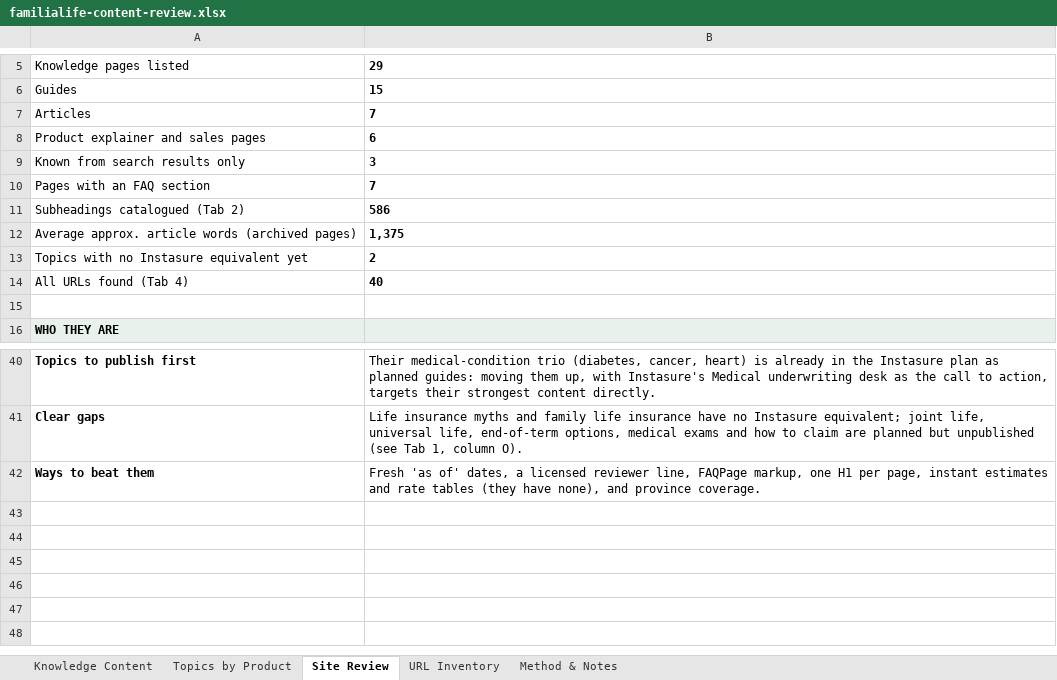
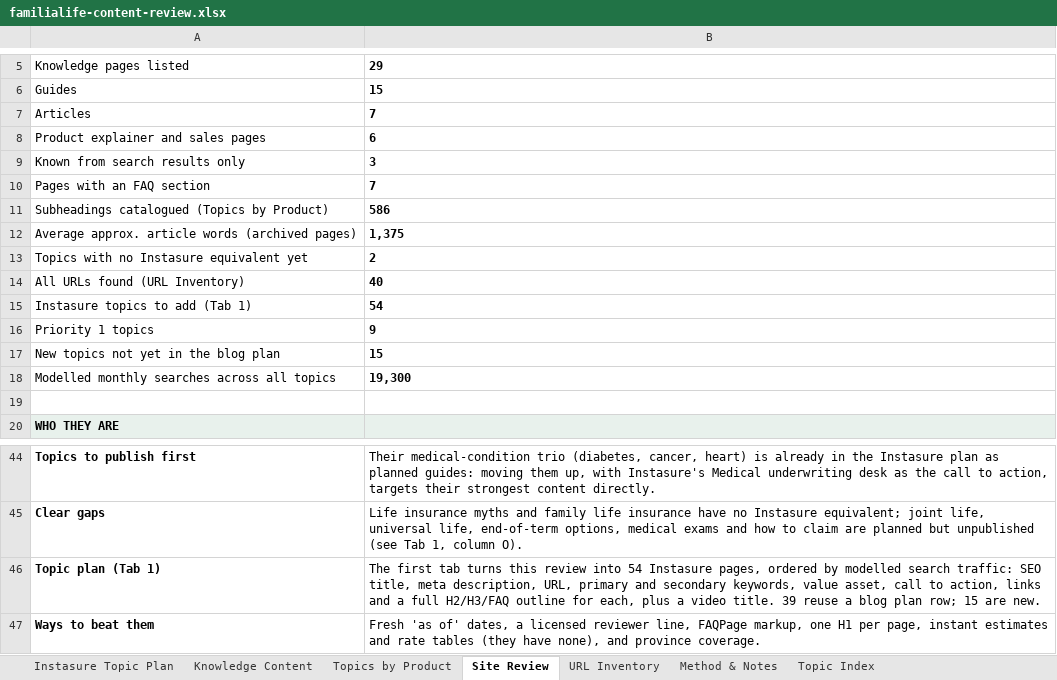
Before and after one commit to NanoQode/Calculators, an Excel workbook: instasure.ca/docs/research/familialife-content-review.xlsx, sheet Site Review, drawn as a sheet; only a part is shown, gaps mark what is left out; values as stored, in another font and other column widths than the file's, no borders; the diff names each change by its address in the sheet, - before the commit and + after, or states it on an @@ line.

```diff
--- a/instasure.ca/docs/research/familialife-content-review.xlsx (sheet Site Review)
+++ b/instasure.ca/docs/research/familialife-content-review.xlsx (sheet Site Review)
+sheet tab: Instasure Topic Plan
+sheet tab: Topic Index
-A11: Subheadings catalogued (Tab 2)
+A11: Subheadings catalogued (Topics by Product)
-A14: All URLs found (Tab 4)
+A14: All URLs found (URL Inventory)
+row 15: Instasure topics to add (Tab 1) | 54
+row 16: Priority 1 topics | 9
+row 17: New topics not yet in the blog plan | 15
+row 18: Modelled monthly searches across all topics | 19,300
+row 46: Topic plan (Tab 1) | The first tab turns this review into 54 Instasure pages, ordered by modelled search traffic: SEO title, meta description, URL, primary and secondary keywords, value asset, call to action, links and a full H2/H3/FAQ outline for each, plus a video title. 39 reuse a blog plan row; 15 are new.
```
Also changed, not shown: sheet Method & Notes, charts or pictures, 1 other file.
